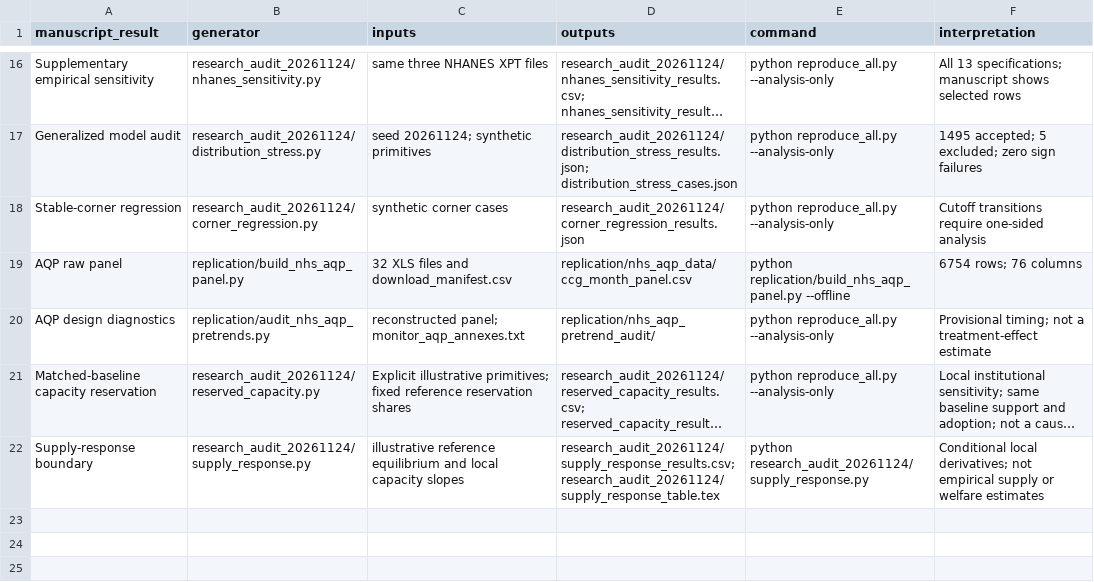
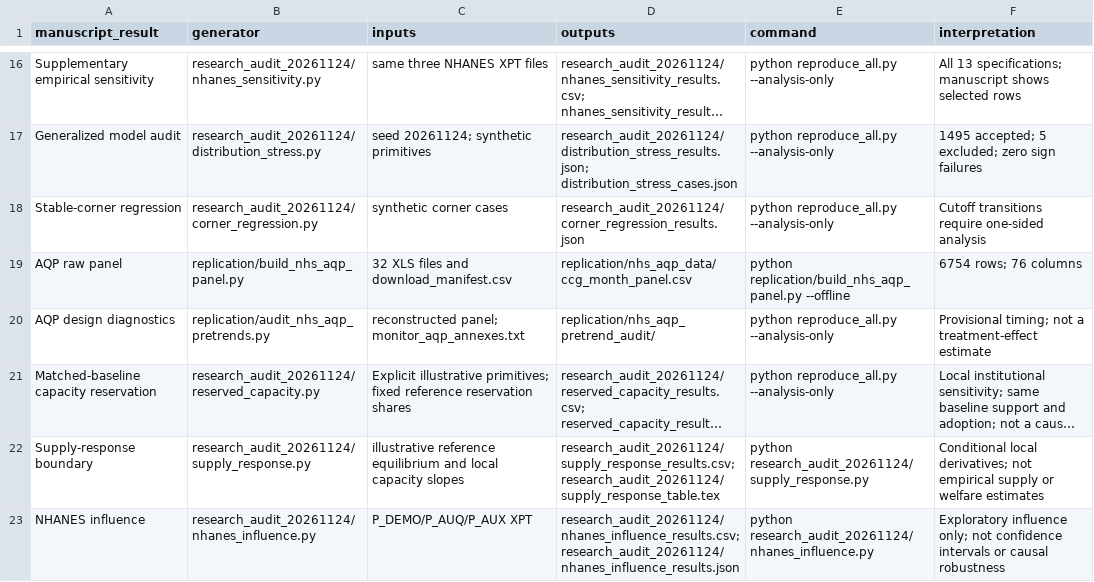
Before and after one commit to EcstaticMurdockal/access-is-not-use-codes, a CSV file: RESULTS_MAP.csv, drawn as a sheet; only a part is shown, gaps mark what is left out; long unchanged cells end in …; the diff names each change by its address in the sheet, - before the commit and + after, or states it on an @@ line.

Commit message:
Add complete participant and sampling-unit influence diagnostics

```diff
--- a/RESULTS_MAP.csv
+++ b/RESULTS_MAP.csv
+row 23: NHANES influence | research_audit_20261124/nhanes_influence.py | P_DEMO/P_AUQ/P_AUX XPT | research_audit_20261124/nhanes_influence_results.csv; research_audit_20261124/nhanes_influence_results.json | python research_audit_20261124/nhanes_influence.py | Exploratory influence only; not confidence intervals or causal robustness
```
Also changed, not shown: 9 other files.
